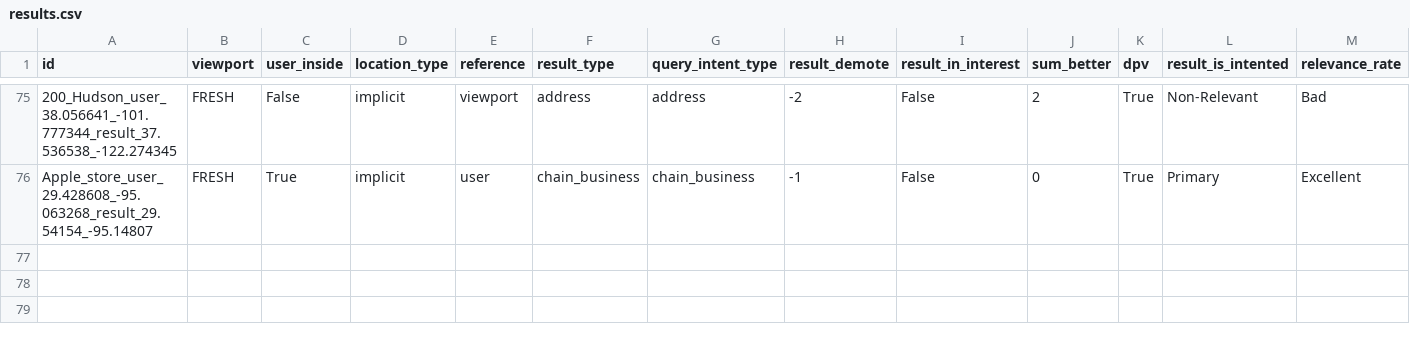
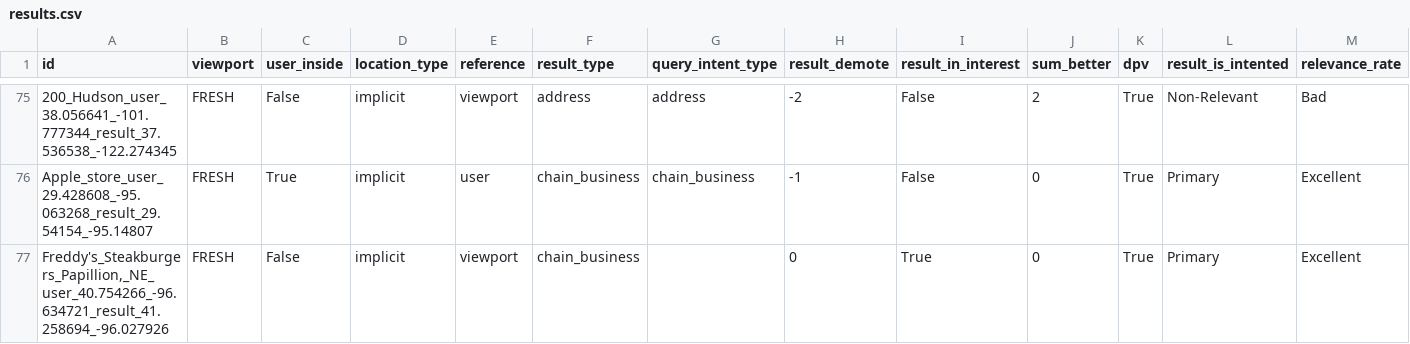
Before and after one commit to seblutzer/lutzer, a CSV file: results.csv, drawn as a sheet; only a part is shown, gaps mark what is left out; the diff names each change by its address in the sheet, - before the commit and + after, or states it on an @@ line.

Commit message:
Upload database

```diff
--- a/results.csv
+++ b/results.csv
+row 77: Freddy's_Steakburgers_Papillion,_NE_user_40.754266_-96.634721_result_41.258694_-96.027926 | FRESH | False | implicit | viewport | chain_business |  | 0 | True | 0 | True | Primary | Excellent
```
